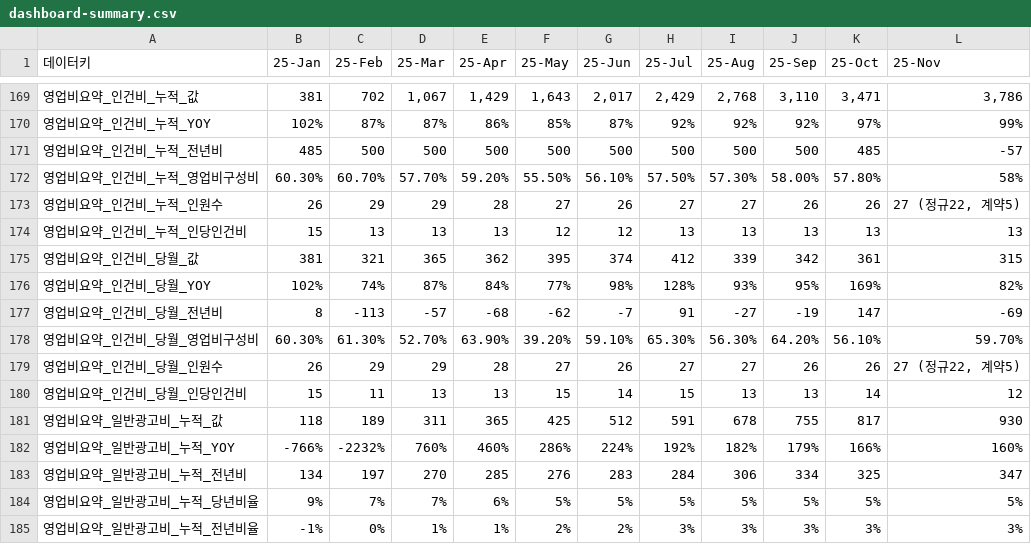
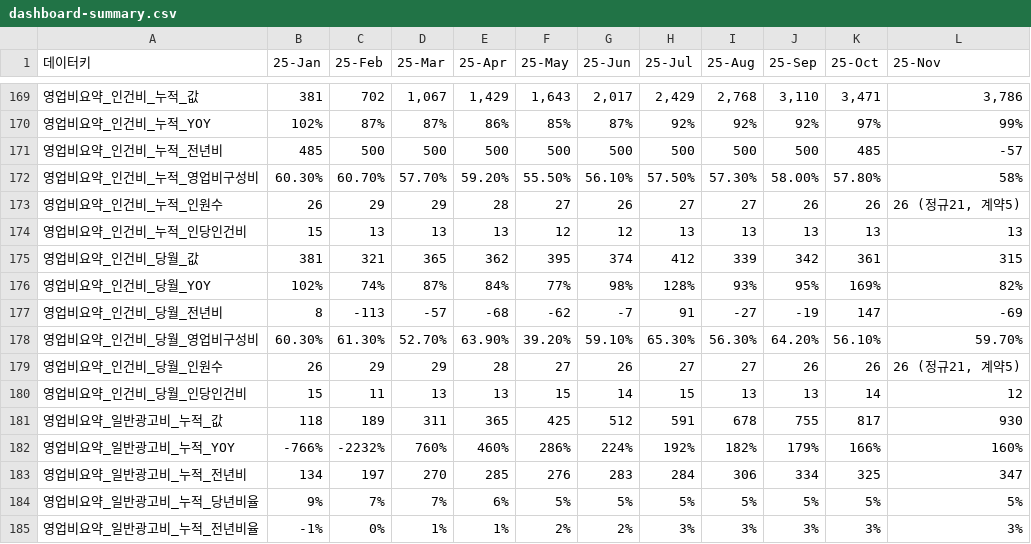
Before and after one commit to kyeongsoo88/New_stodashboard, a CSV file: frontend/public/data/dashboard-summary.csv, drawn as a sheet; only a part is shown, gaps mark what is left out.

```diff
--- a/frontend/public/data/dashboard-summary.csv
+++ b/frontend/public/data/dashboard-summary.csv
@@ -172,3 +172,3 @@
 영업비요약_인건비_누적_영업비구성비,60.30%,60.70%,57.70%,59.20%,55.50%,56.10%,57.50%,57.30%,58.00%,57.80%,58%
-영업비요약_인건비_누적_인원수,26,29,29,28,27,26,27,27,26,26,"27 (정규22, 계약5)"
+영업비요약_인건비_누적_인원수,26,29,29,28,27,26,27,27,26,26,"26 (정규21, 계약5)"
 영업비요약_인건비_누적_인당인건비,15,13,13,13,12,12,13,13,13,13,13
@@ -178,3 +178,3 @@
 영업비요약_인건비_당월_영업비구성비,60.30%,61.30%,52.70%,63.90%,39.20%,59.10%,65.30%,56.30%,64.20%,56.10%,59.70%
-영업비요약_인건비_당월_인원수,26,29,29,28,27,26,27,27,26,26,"27 (정규22, 계약5)"
+영업비요약_인건비_당월_인원수,26,29,29,28,27,26,27,27,26,26,"26 (정규21, 계약5)"
 영업비요약_인건비_당월_인당인건비,15,11,13,13,15,14,15,13,13,14,12
```
Also changed, not shown: frontend/public/data/dashboard-sample.csv, 1 other file.
